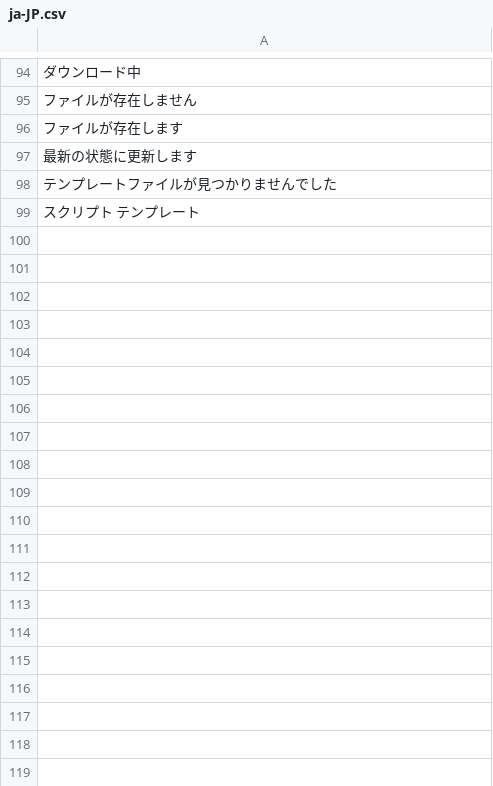
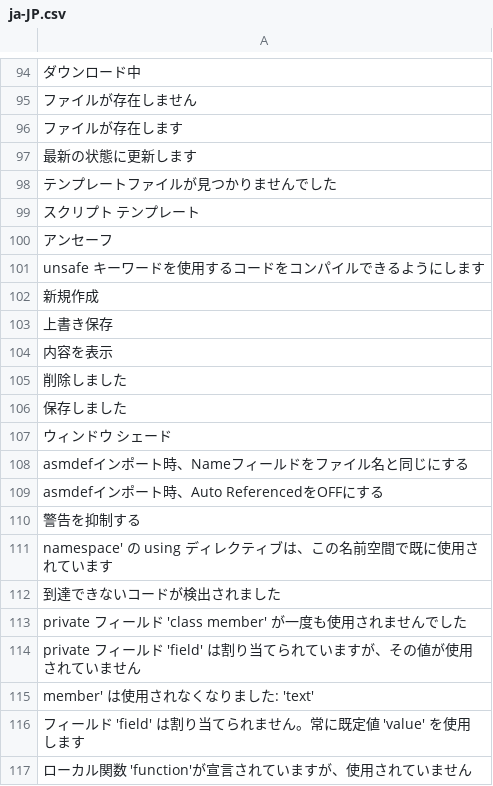
Before and after one commit to hananoki/SharedModule, a CSV file: Localize/ja-JP.csv, drawn as a sheet; only a part is shown, gaps mark what is left out; the diff names each change by its address in the sheet, - before the commit and + after, or states it on an @@ line.

Commit message:
## [1.7.2] - 2020-12-09
### Added
- Added window shade function to HEditorWindow
- Added an event to HEditorWindow that pressed the close button
- Added the ability to generate csc.rsp
- Added processing when importing asmdef
- Added UnityReflection.UnityEditorEditorWindow Class
- Added EditorHelper Method
  - ShowMessagePop
- Added ObjectExtensions Method
  - SetDirty
  - LoadAllSubAssets
  - GetTypeName
  - IsNull
- Added HTreeView Method
  - SelectItem

### Changed
- HGUILayout.ToggleBox
  - Changed the order of arguments
- HEditorGUILayout.ToggleLeft
  - Adjusted the layout
- HGUIToolbar.Button
  - Adjusted the layout

```diff
--- a/Localize/ja-JP.csv
+++ b/Localize/ja-JP.csv
+row 100: アンセーフ
+row 101: unsafe キーワードを使用するコードをコンパイルできるようにします
+row 102: 新規作成
+row 103: 上書き保存
+row 104: 内容を表示
+row 105: 削除しました
+row 106: 保存しました
+row 107: ウィンドウ シェード
+row 108: asmdefインポート時、Nameフィールドをファイル名と同じにする
+row 109: asmdefインポート時、Auto ReferencedをOFFにする
+row 110: 警告を抑制する
+row 111: namespace' の using ディレクティブは、この名前空間で既に使用されています
+row 112: 到達できないコードが検出されました
+row 113: private フィールド 'class member' が一度も使用されませんでした
+row 114: private フィールド 'field' は割り当てられていますが、その値が使用されていません
+row 115: member' は使用されなくなりました: 'text'
+row 116: フィールド 'field' は割り当てられません。常に既定値 'value' を使用します
+row 117: ローカル関数 'function'が宣言されていますが、使用されていません
```
Also changed, not shown: Localize/en-US.csv, 27 other files.
